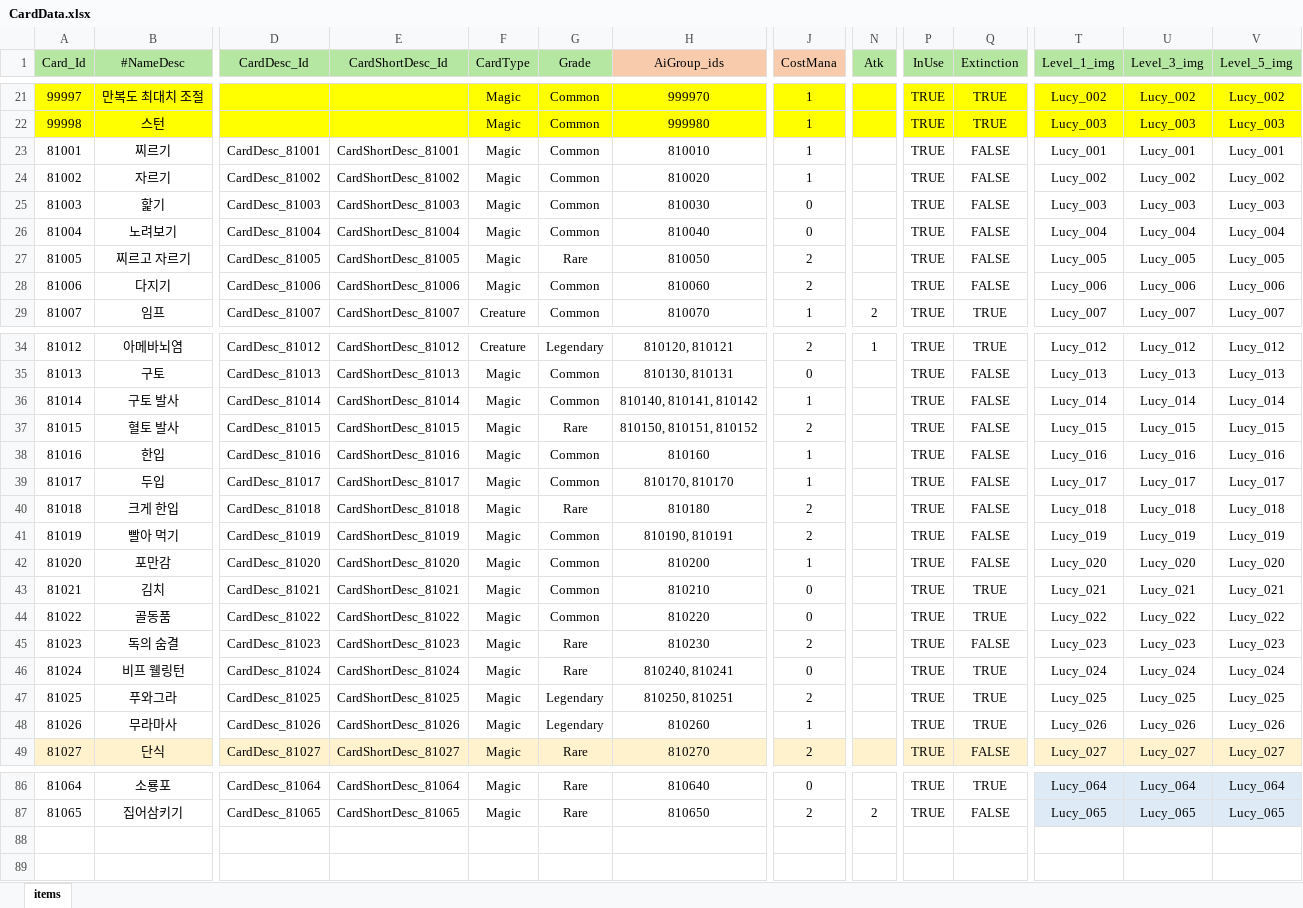
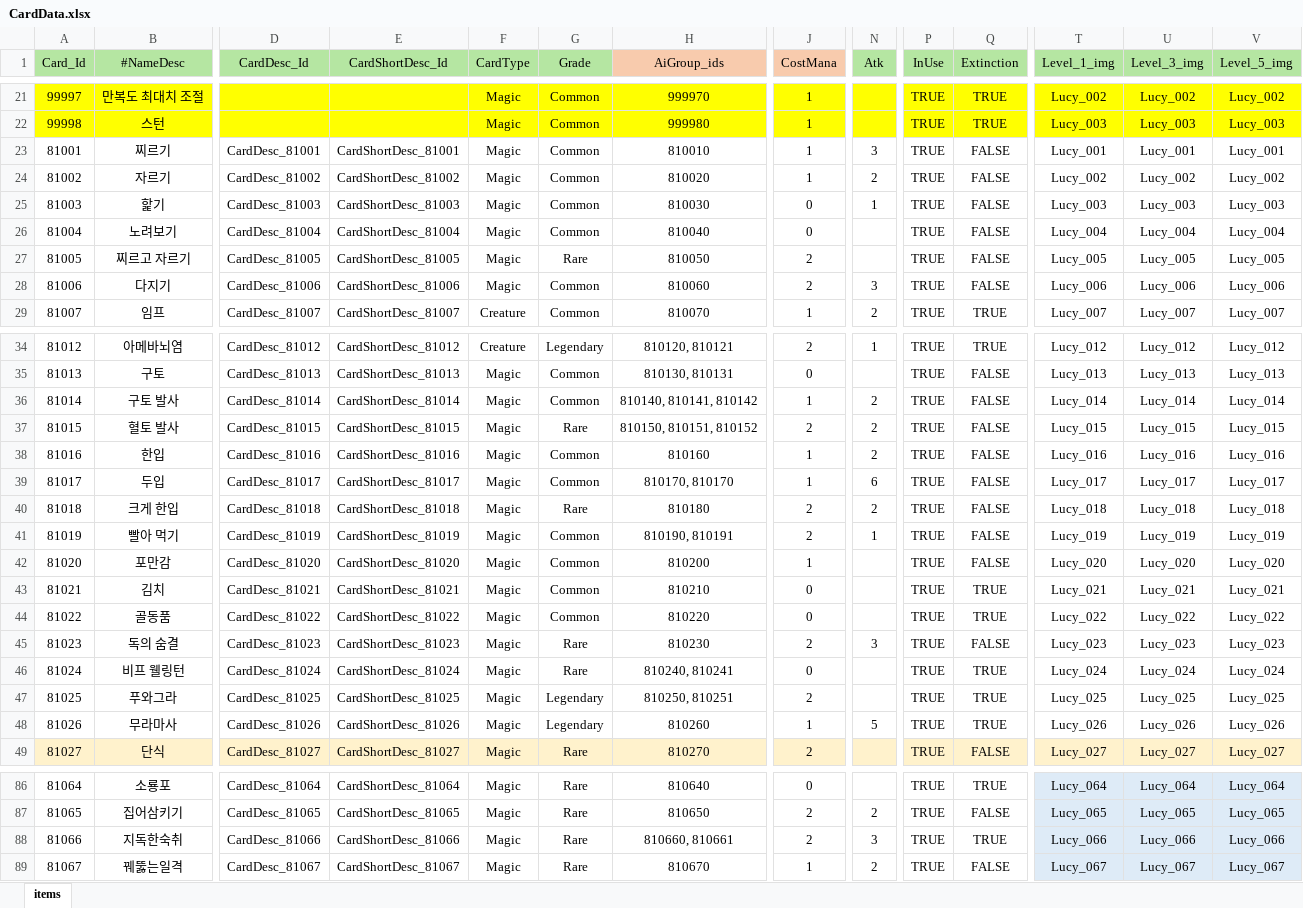
Before and after one commit to Milkbboy/repo, an Excel workbook: Assets/ERang/Excels/CardData.xlsx, sheet items, drawn as a sheet; only a part is shown, gaps mark what is left out; values as stored, in another font and other column widths than the file's, no borders; rows hold the shown columns only; the diff covers the shown part only; the diff names each change by its address in the sheet, - before the commit and + after, or states it on an @@ line.

```diff
--- a/Assets/ERang/Excels/CardData.xlsx (sheet items)
+++ b/Assets/ERang/Excels/CardData.xlsx (sheet items)
-N23 (Atk): (empty)
+N23 (Atk): 3
-N24 (Atk): (empty)
+N24 (Atk): 2
-N25 (Atk): (empty)
+N25 (Atk): 1
-N28 (Atk): (empty)
+N28 (Atk): 3
-N36:N38 (Atk): (empty)
+N36:N38 (Atk): 2
-N39 (Atk): (empty)
+N39 (Atk): 6
-N40 (Atk): (empty)
+N40 (Atk): 2
-N41 (Atk): (empty)
+N41 (Atk): 1
-N45 (Atk): (empty)
+N45 (Atk): 3
-N48 (Atk): (empty)
+N48 (Atk): 5
+row 88: 81066 | 지독한숙취 | CardDesc_81066 | CardShortDesc_81066 | Magic | Rare | 810660, 810661 | 2 | 3 | TRUE | TRUE | Lucy_066 | Lucy_066 | Lucy_066
+row 89: 81067 | 꿰뚫는일격 | CardDesc_81067 | CardShortDesc_81067 | Magic | Rare | 810670 | 1 | 2 | TRUE | FALSE | Lucy_067 | Lucy_067 | Lucy_067
```
Also changed, not shown: 3 edited cells elsewhere in this sheet, Assets/ERang/Excels/AbilityData.xlsx, Assets/ERang/Excels/AiData.xlsx, 11 other files.
